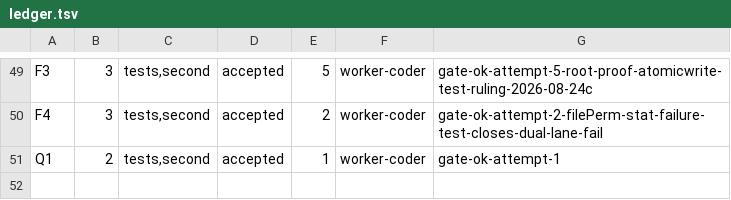
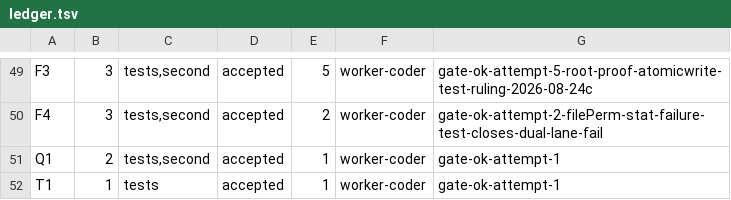
Before and after one commit to dgallion1/simpleBudget, a TSV file: .swarm/ledger.tsv, drawn as a sheet; only a part is shown, gaps mark what is left out.

```diff
--- a/.swarm/ledger.tsv
+++ b/.swarm/ledger.tsv
@@ -51 +51,2 @@ F4	3	tests,second	accepted	2	worker-coder	gate-ok-attempt-2-filePerm-stat-failur
 Q1	2	tests,second	accepted	1	worker-coder	gate-ok-attempt-1
+T1	1	tests	accepted	1	worker-coder	gate-ok-attempt-1
```
Also changed, not shown: 4 other files.
